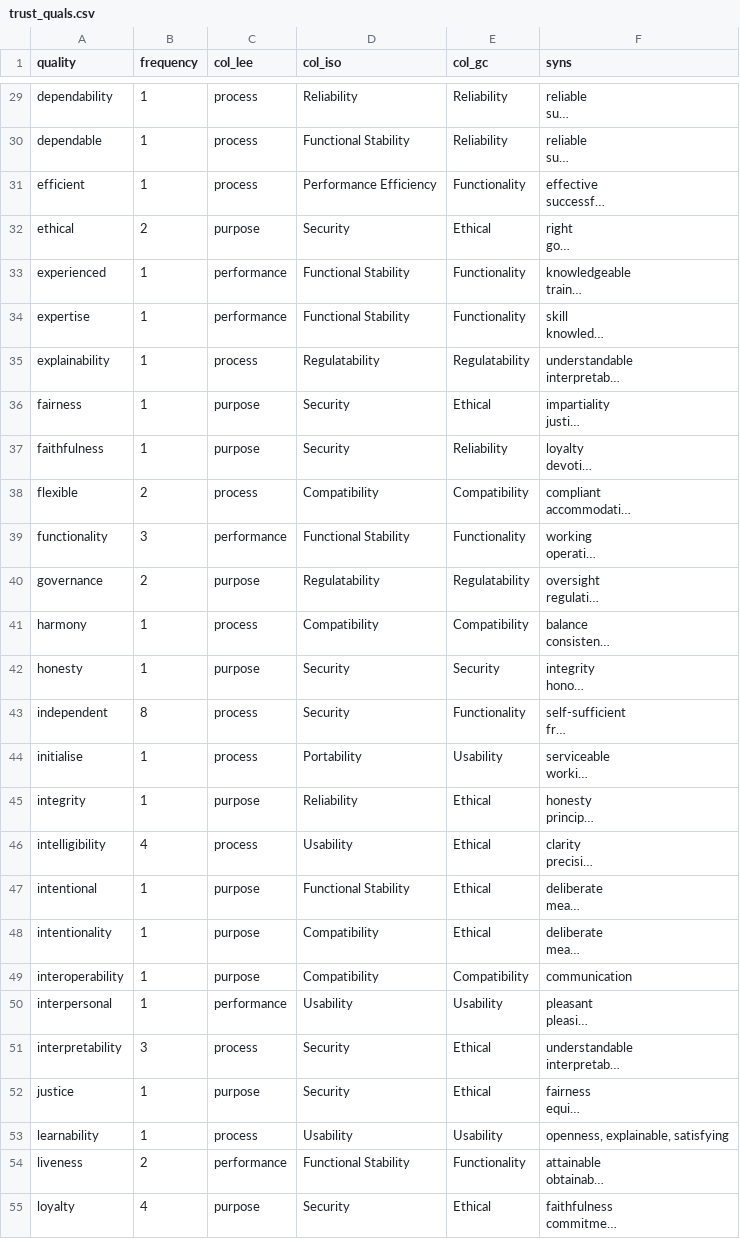
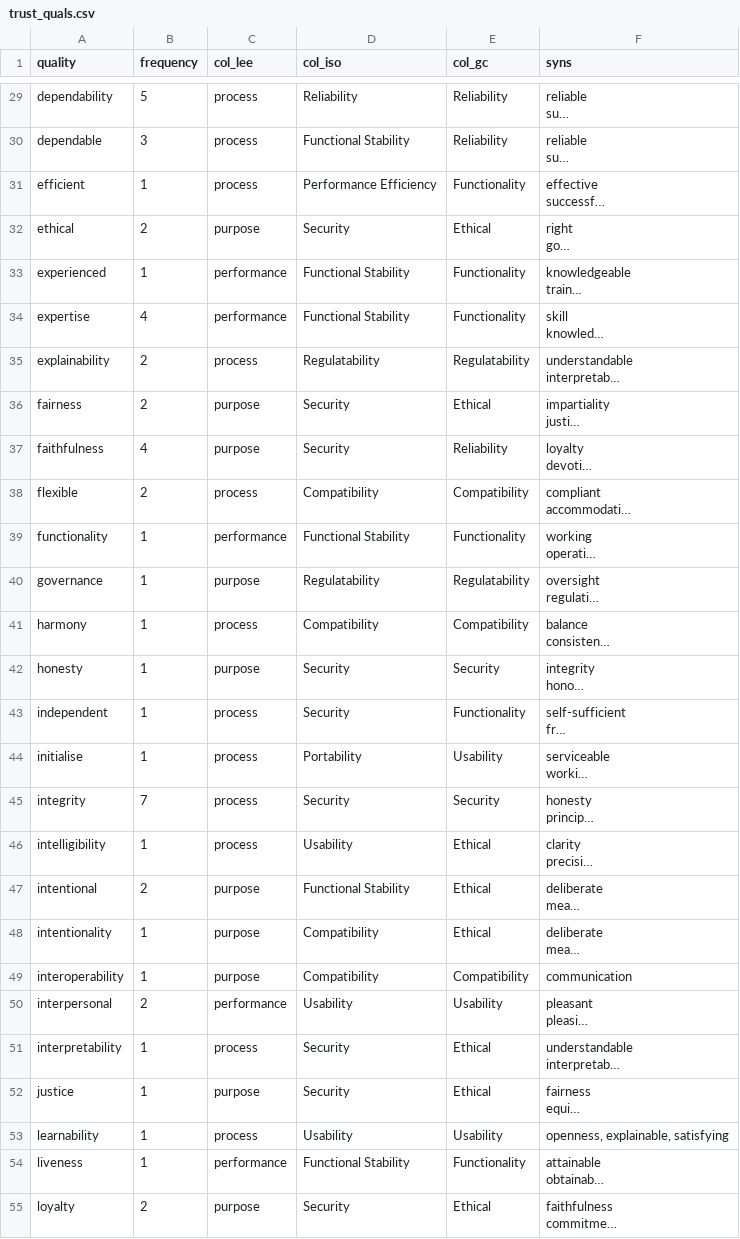
Before and after one commit to TSL-UOB/TAS-Verif, a CSV file: trust_qualities/trust_quals.csv, drawn as a sheet; only a part is shown, gaps mark what is left out; long unchanged cells end in …; the diff covers the shown part only; the diff names each change by its address in the sheet, - before the commit and + after, or states it on an @@ line.

```diff
--- a/trust_qualities/trust_quals.csv
+++ b/trust_qualities/trust_quals.csv
-B29 (frequency): 1
+B29 (frequency): 5
-B30 (frequency): 1
+B30 (frequency): 3
-B34 (frequency): 1
+B34 (frequency): 4
-B35:B36 (frequency): 1
+B35:B36 (frequency): 2
-B37 (frequency): 1
+B37 (frequency): 4
-B39 (frequency): 3
+B39 (frequency): 1
-B40 (frequency): 2
+B40 (frequency): 1
-B43 (frequency): 8
+B43 (frequency): 1
-B45 (frequency): 1
+B45 (frequency): 7
-C45 (col_lee): purpose
+C45 (col_lee): process
-D45 (col_iso): Reliability
+D45 (col_iso): Security
-E45 (col_gc): Ethical
+E45 (col_gc): Security
-B46 (frequency): 4
+B46 (frequency): 1
-B47 (frequency): 1
+B47 (frequency): 2
-B50 (frequency): 1
+B50 (frequency): 2
-B51 (frequency): 3
+B51 (frequency): 1
-B54 (frequency): 2
+B54 (frequency): 1
-B55 (frequency): 4
+B55 (frequency): 2
```
Also changed, not shown: 63 edited cells elsewhere in this file, 11 other files.
